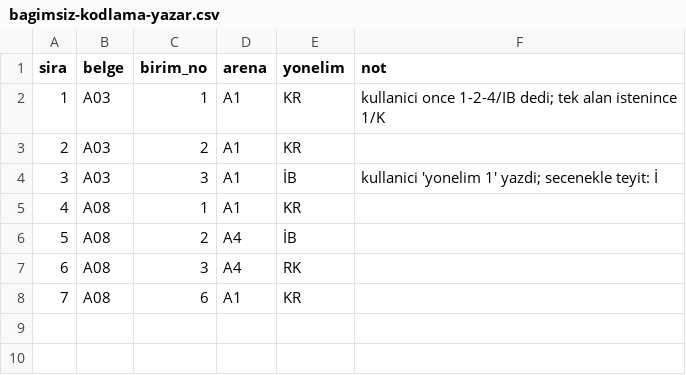
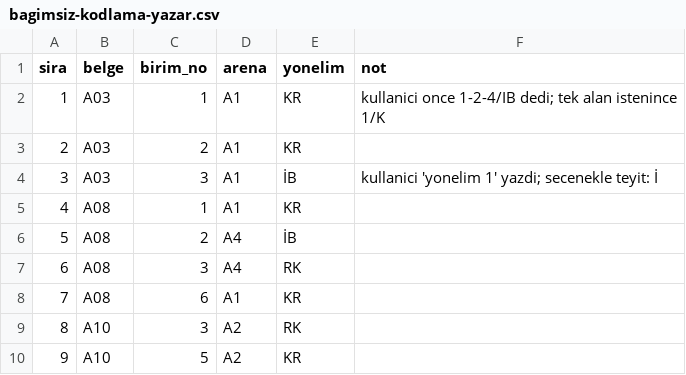
Before and after one commit to cnrgcl/cnr, a CSV file: makaleler/turkiye-cin-ortaklasa-rekabet/analiz/bagimsiz-kodlama-yazar.csv, drawn as a sheet.

```diff
--- a/makaleler/turkiye-cin-ortaklasa-rekabet/analiz/bagimsiz-kodlama-yazar.csv
+++ b/makaleler/turkiye-cin-ortaklasa-rekabet/analiz/bagimsiz-kodlama-yazar.csv
@@ -8 +8,3 @@ sira,belge,birim_no,arena,yonelim,not
 7,A08,6,A1,KR,
+8,A10,3,A2,RK,
+9,A10,5,A2,KR,
```
